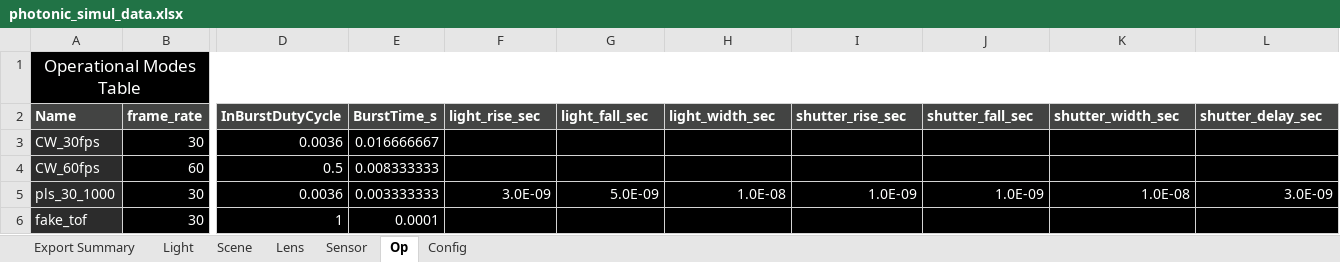
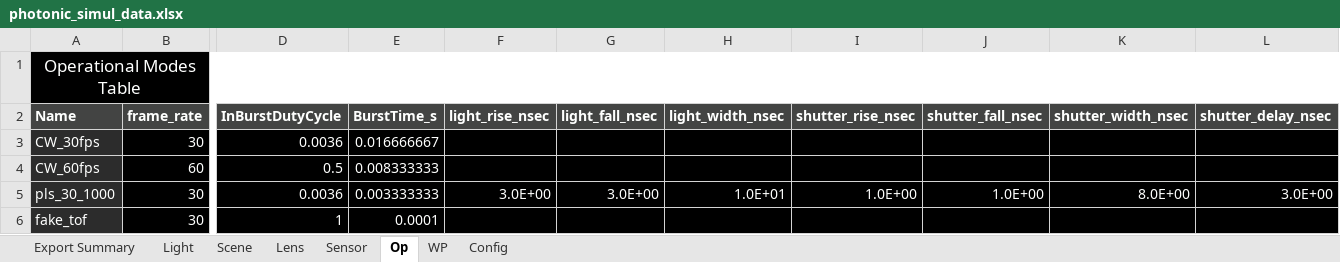
Before and after one commit to davidxcohen/imaging, an Excel workbook: data/photonic_simul_data.xlsx, sheet Op, drawn as a sheet; only a part is shown, gaps mark what is left out; values as stored, in another font and other column widths than the file's, no borders; the diff names each change by its address in the sheet, - before the commit and + after, or states it on an @@ line.

Commit message:
Combined ToF shutters created

```diff
--- a/data/photonic_simul_data.xlsx (sheet Op)
+++ b/data/photonic_simul_data.xlsx (sheet Op)
+sheet tab: WP
-F2: light_rise_sec
+F2: light_rise_nsec
-G2: light_fall_sec
+G2: light_fall_nsec
-H2: light_width_sec
+H2: light_width_nsec
-I2: shutter_rise_sec
+I2: shutter_rise_nsec
-J2: shutter_fall_sec
+J2: shutter_fall_nsec
-K2: shutter_width_sec
+K2: shutter_width_nsec
-L2: shutter_delay_sec
+L2: shutter_delay_nsec
-F5 (light_rise_nsec): 3.0E-09
+F5 (light_rise_nsec): 3.0E+00
-G5 (light_fall_nsec): 5.0E-09
+G5 (light_fall_nsec): 3.0E+00
-H5 (light_width_nsec): 1.0E-08
+H5 (light_width_nsec): 1.0E+01
-I5 (shutter_rise_nsec): 1.0E-09
+I5 (shutter_rise_nsec): 1.0E+00
-J5 (shutter_fall_nsec): 1.0E-09
+J5 (shutter_fall_nsec): 1.0E+00
-K5 (shutter_width_nsec): 1.0E-08
+K5 (shutter_width_nsec): 8.0E+00
-L5 (shutter_delay_nsec): 3.0E-09
+L5 (shutter_delay_nsec): 3.0E+00
```
Also changed, not shown: sheet Export Summary, 2 other files.
